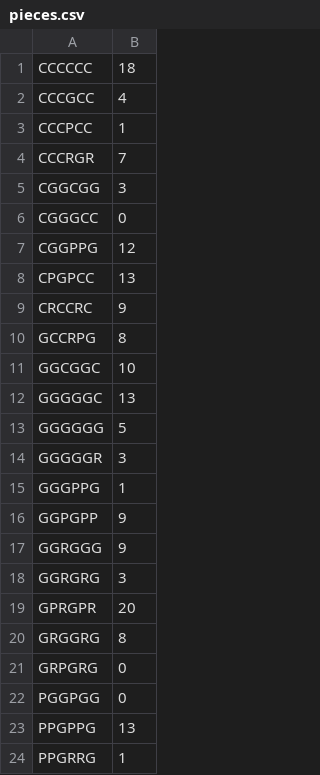
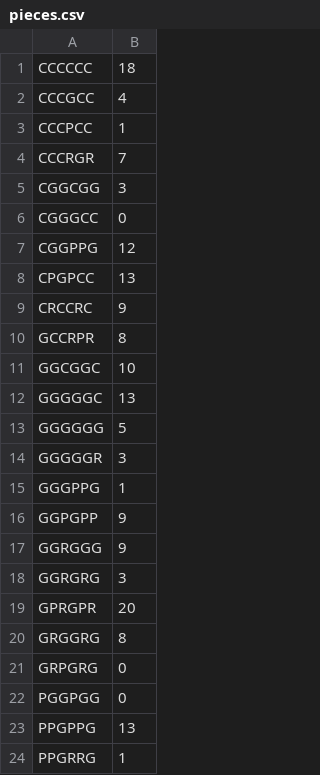
Before and after one commit to maxsantamaria/Advanced-programming-Homeworks, a CSV file: Tareas/T02/pieces.csv, drawn as a sheet.

```diff
--- a/Tareas/T02/pieces.csv
+++ b/Tareas/T02/pieces.csv
@@ -9,3 +9,3 @@ CPGPCC,13
 CRCCRC,9
-GCCRPG,8
+GCCRPR,8
 GGCGGC,10
```
Also changed, not shown: 3 other files.
